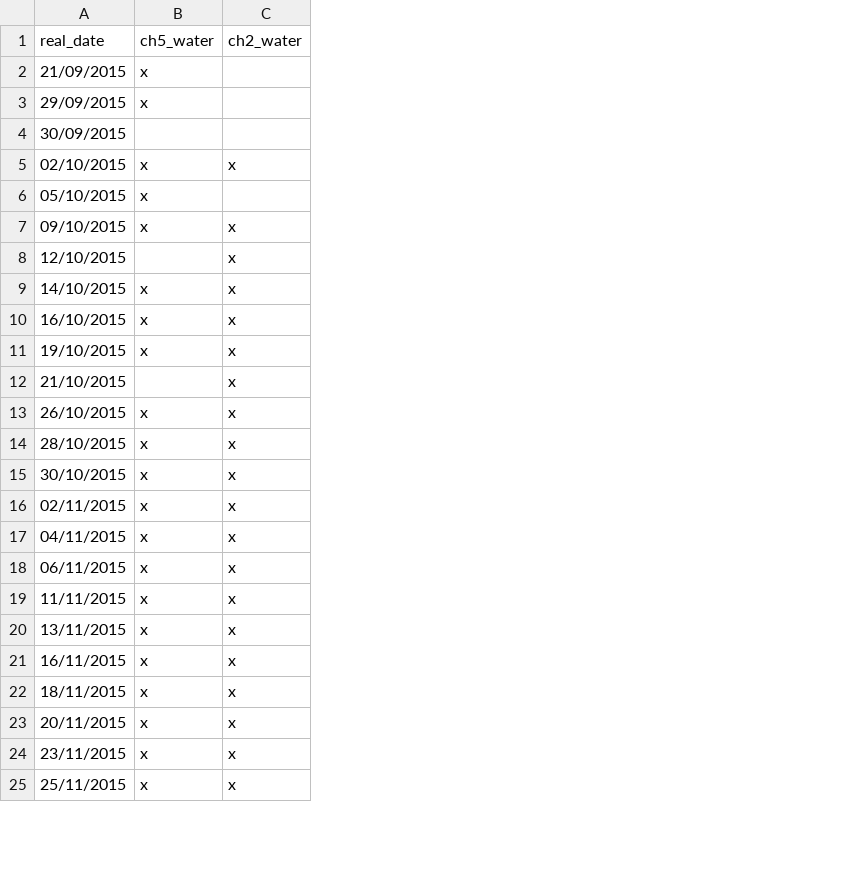
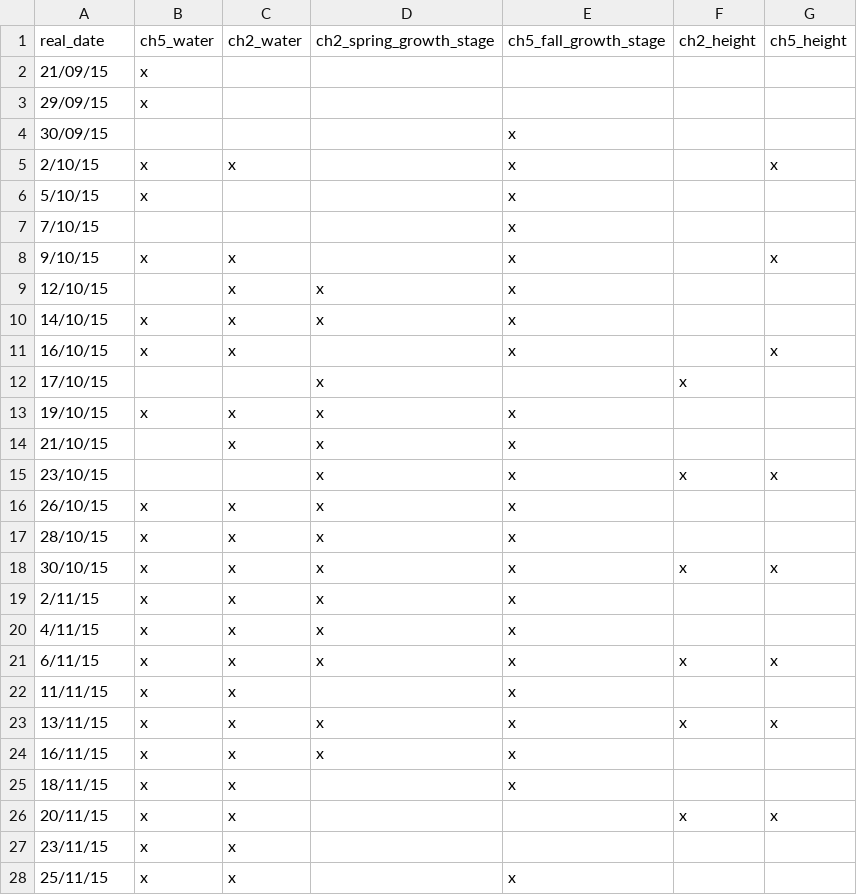
Before and after one commit to steichten/clonal_brachypodium, a CSV file: chambers_and_phenotype/BVZ0049_watering_dates.csv, drawn as a sheet; only a part is shown; addresses are those after the commit; the diff covers the shown part only; the diff names each change by its address in the sheet, - before the commit and + after, or states it on an @@ line.

```diff
--- a/chambers_and_phenotype/BVZ0049_watering_dates.csv
+++ b/chambers_and_phenotype/BVZ0049_watering_dates.csv
+column D (ch2_spring_growth_stage), rows 9-10: x | x; rows 13-14: x | x; rows 16-24: x | x | x | x | x | x |  | x | x
+column E (ch5_fall_growth_stage), rows 4-6: all x; rows 8-11: all x; rows 13-14: x | x; rows 16-28: x | x | x | x | x | x | x | x | x | x |  |  | x
+column F (ch2_height), rows 18-26: x |  |  | x |  | x |  |  | x
+column G (ch5_height), row 5: x; rows 8-11: x |  |  | x; rows 18-26: x |  |  | x |  | x |  |  | x
-A2 (real_date): 21/09/2015
+A2 (real_date): 21/09/15
-A3 (real_date): 29/09/2015
+A3 (real_date): 29/09/15
-A4 (real_date): 30/09/2015
+A4 (real_date): 30/09/15
-A5 (real_date): 02/10/2015
+A5 (real_date): 2/10/15
-A6 (real_date): 05/10/2015
+A6 (real_date): 5/10/15
+row 7: 7/10/15 |  |  |  | x
-A8 (real_date): 09/10/2015
+A8 (real_date): 9/10/15
-A9 (real_date): 12/10/2015
+A9 (real_date): 12/10/15
-A10 (real_date): 14/10/2015
+A10 (real_date): 14/10/15
-A11 (real_date): 16/10/2015
+A11 (real_date): 16/10/15
+row 12: 17/10/15 |  |  | x |  | x
-A13 (real_date): 19/10/2015
+A13 (real_date): 19/10/15
-A14 (real_date): 21/10/2015
+A14 (real_date): 21/10/15
+row 15: 23/10/15 |  |  | x | x | x | x
-A16 (real_date): 26/10/2015
+A16 (real_date): 26/10/15
-A17 (real_date): 28/10/2015
+A17 (real_date): 28/10/15
-A18 (real_date): 30/10/2015
+A18 (real_date): 30/10/15
-A19 (real_date): 02/11/2015
+A19 (real_date): 2/11/15
-A20 (real_date): 04/11/2015
+A20 (real_date): 4/11/15
-A21 (real_date): 06/11/2015
+A21 (real_date): 6/11/15
-A22 (real_date): 11/11/2015
+A22 (real_date): 11/11/15
-A23 (real_date): 13/11/2015
+A23 (real_date): 13/11/15
-A24 (real_date): 16/11/2015
+A24 (real_date): 16/11/15
-A25 (real_date): 18/11/2015
+A25 (real_date): 18/11/15
-A26 (real_date): 20/11/2015
+A26 (real_date): 20/11/15
-A27 (real_date): 23/11/2015
+A27 (real_date): 23/11/15
-A28 (real_date): 25/11/2015
+A28 (real_date): 25/11/15
```
Also changed, not shown: 5 added rows and 47 edited cells elsewhere in this file, 4 other files.
